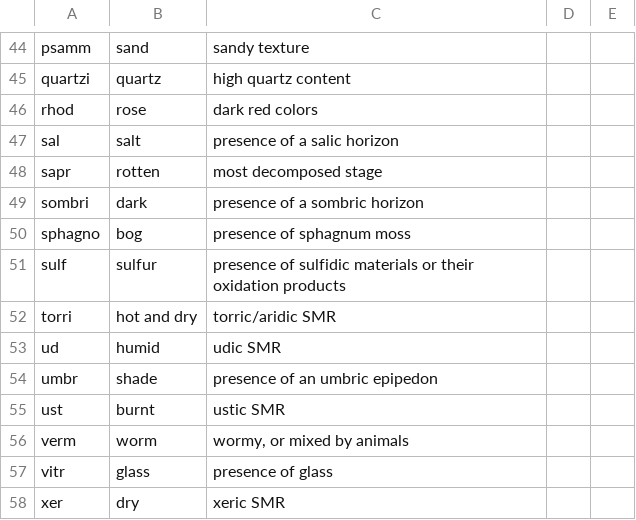
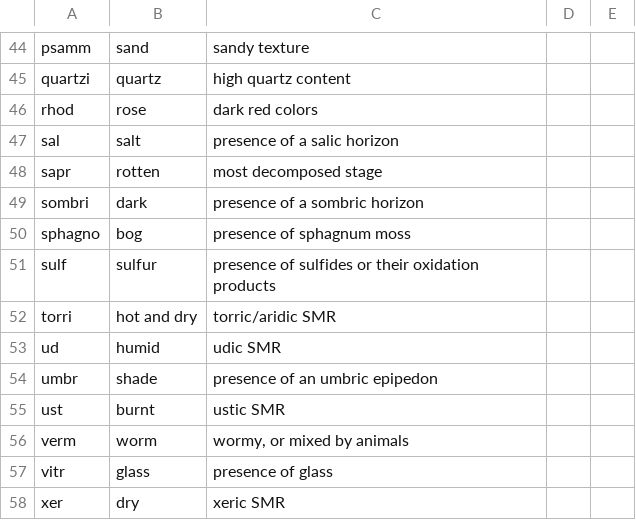
Before and after one commit to ncss-tech/SoilTaxonomy, a CSV file: misc/formative-elements/dictionaries/greatgroup.csv, drawn as a sheet; only a part is shown, gaps mark what is left out.

Commit message:
Undo wordsmith for sulf- great groups

```diff
--- a/misc/formative-elements/dictionaries/greatgroup.csv
+++ b/misc/formative-elements/dictionaries/greatgroup.csv
@@ -50,3 +50,3 @@ sombri,dark,presence of a sombric horizon,,
 sphagno,bog,presence of sphagnum moss,,
-sulf,sulfur,presence of sulfidic materials or their oxidation products,,
+sulf,sulfur,presence of sulfides or their oxidation products,,
 torri,hot and dry,torric/aridic SMR,,
```
Also changed, not shown: 2 other files.
